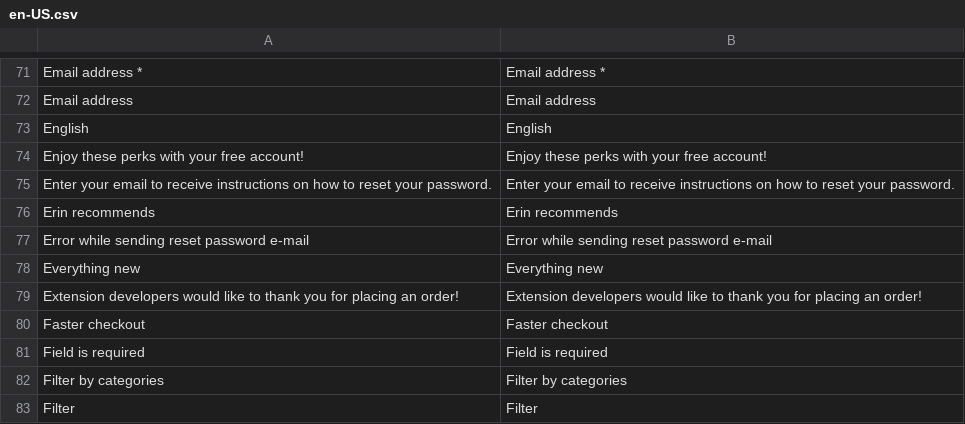
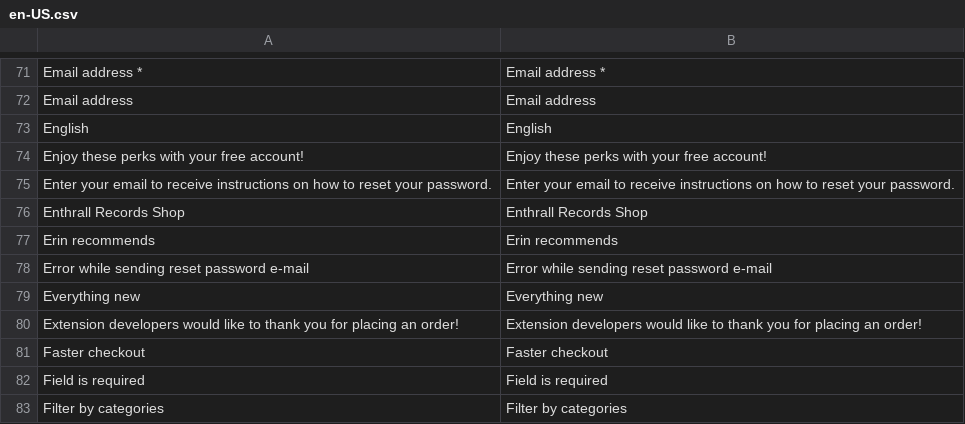
Before and after one commit to EnthrallRecords/vue-storefront-theme, a CSV file: resource/i18n/en-US.csv, drawn as a sheet; only a part is shown, gaps mark what is left out; the shorter side is filled out with more unchanged rows.

Commit message:
add store name to default translation

```diff
--- a/resource/i18n/en-US.csv
+++ b/resource/i18n/en-US.csv
@@ -75,2 +75,3 @@
 "Enter your email to receive instructions on how to reset your password.","Enter your email to receive instructions on how to reset your password."
+"Enthrall Records Shop","Enthrall Records Shop"
 "Erin recommends","Erin recommends"
```
